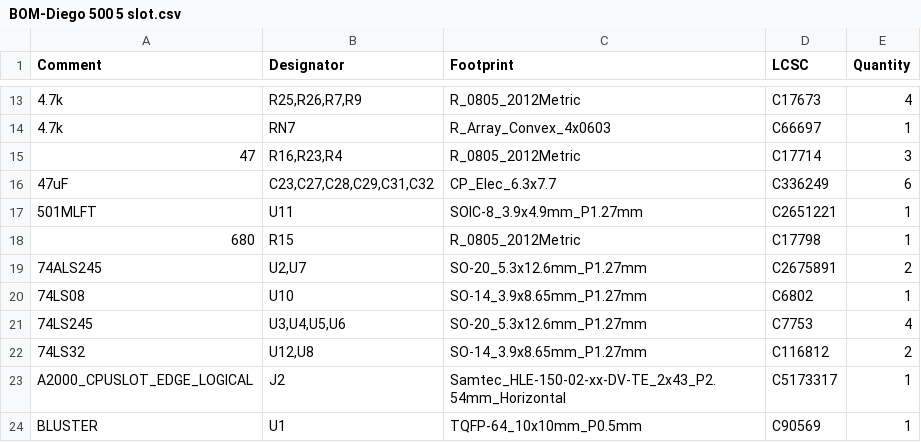
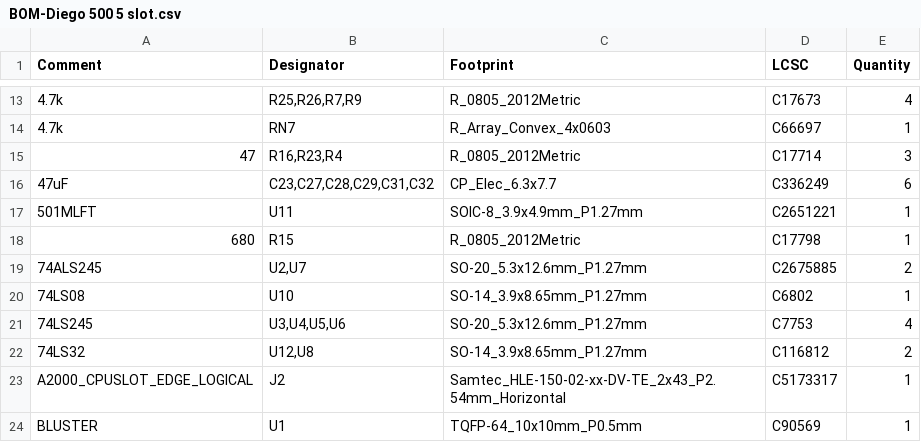
Before and after one commit to CRG-Glen/DIEGO-500, a CSV file: JLCPCB/5-SLOT/BOM-Diego 500 5 slot.csv, drawn as a sheet; only a part is shown, gaps mark what is left out.

```diff
--- a/JLCPCB/5-SLOT/BOM-Diego 500 5 slot.csv
+++ b/JLCPCB/5-SLOT/BOM-Diego 500 5 slot.csv
@@ -18,3 +18,3 @@ Comment,Designator,Footprint,LCSC,Quantity
 680,R15,R_0805_2012Metric,C17798,1
-74ALS245,"U2,U7",SO-20_5.3x12.6mm_P1.27mm,C2675891,2
+74ALS245,"U2,U7",SO-20_5.3x12.6mm_P1.27mm,C2675885,2
 74LS08,U10,SO-14_3.9x8.65mm_P1.27mm,C6802,1
```
Also changed, not shown: 4 other files.
